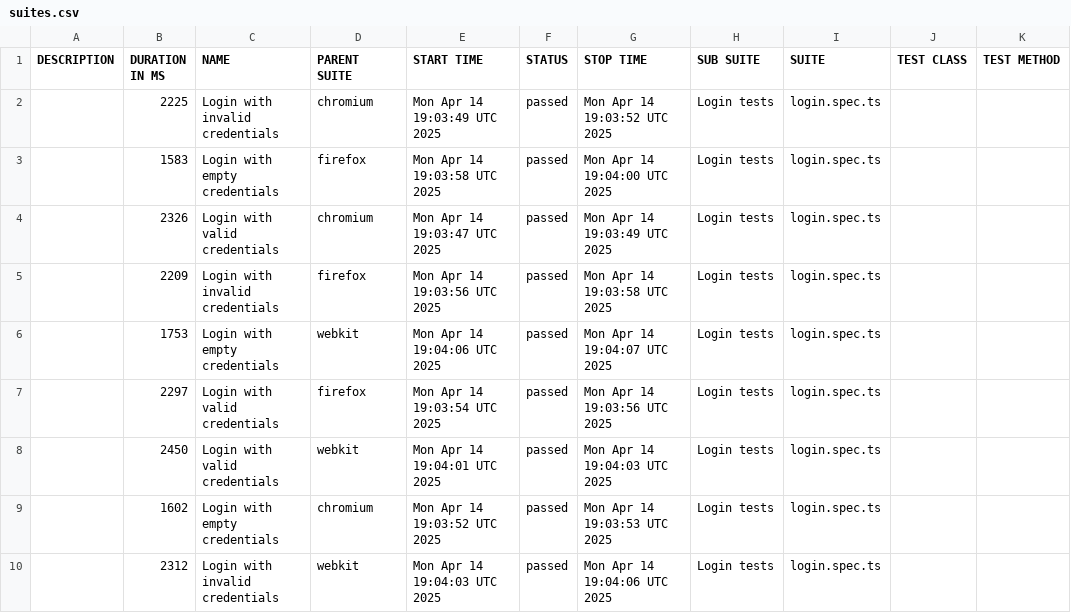
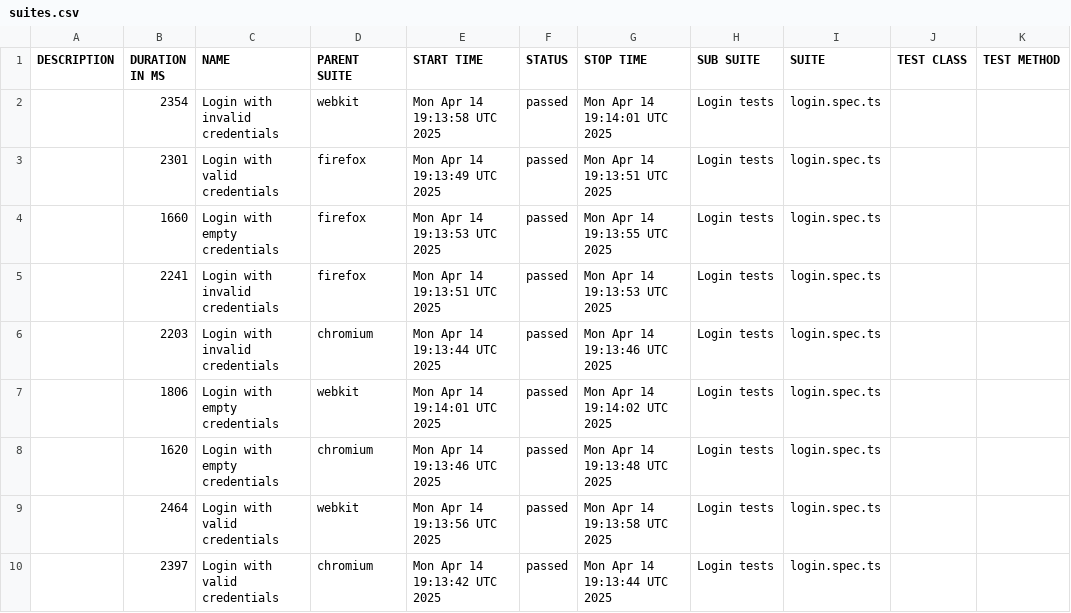
Before and after one commit to lucasrosa14/orangeHRM-test, a CSV file: data/suites.csv, drawn as a sheet.

```diff
--- a/data/suites.csv
+++ b/data/suites.csv
@@ -1,10 +1,10 @@
 "DESCRIPTION","DURATION IN MS","NAME","PARENT SUITE","START TIME","STATUS","STOP TIME","SUB SUITE","SUITE","TEST CLASS","TEST METHOD"
-"","2225","Login with invalid credentials","chromium","Mon Apr 14 19:03:49 UTC 2025","passed","Mon Apr 14 19:03:52 UTC 2025","Login tests","login.spec.ts","",""
-"","1583","Login with empty credentials","firefox","Mon Apr 14 19:03:58 UTC 2025","passed","Mon Apr 14 19:04:00 UTC 2025","Login tests","login.spec.ts","",""
-"","2326","Login with valid credentials","chromium","Mon Apr 14 19:03:47 UTC 2025","passed","Mon Apr 14 19:03:49 UTC 2025","Login tests","login.spec.ts","",""
-"","2209","Login with invalid credentials","firefox","Mon Apr 14 19:03:56 UTC 2025","passed","Mon Apr 14 19:03:58 UTC 2025","Login tests","login.spec.ts","",""
-"","1753","Login with empty credentials","webkit","Mon Apr 14 19:04:06 UTC 2025","passed","Mon Apr 14 19:04:07 UTC 2025","Login tests","login.spec.ts","",""
-"","2297","Login with valid credentials","firefox","Mon Apr 14 19:03:54 UTC 2025","passed","Mon Apr 14 19:03:56 UTC 2025","Login tests","login.spec.ts","",""
-"","2450","Login with valid credentials","webkit","Mon Apr 14 19:04:01 UTC 2025","passed","Mon Apr 14 19:04:03 UTC 2025","Login tests","login.spec.ts","",""
-"","1602","Login with empty credentials","chromium","Mon Apr 14 19:03:52 UTC 2025","passed","Mon Apr 14 19:03:53 UTC 2025","Login tests","login.spec.ts","",""
-"","2312","Login with invalid credentials","webkit","Mon Apr 14 19:04:03 UTC 2025","passed","Mon Apr 14 19:04:06 UTC 2025","Login tests","login.spec.ts","",""
+"","2354","Login with invalid credentials","webkit","Mon Apr 14 19:13:58 UTC 2025","passed","Mon Apr 14 19:14:01 UTC 2025","Login tests","login.spec.ts","",""
+"","2301","Login with valid credentials","firefox","Mon Apr 14 19:13:49 UTC 2025","passed","Mon Apr 14 19:13:51 UTC 2025","Login tests","login.spec.ts","",""
+"","1660","Login with empty credentials","firefox","Mon Apr 14 19:13:53 UTC 2025","passed","Mon Apr 14 19:13:55 UTC 2025","Login tests","login.spec.ts","",""
+"","2241","Login with invalid credentials","firefox","Mon Apr 14 19:13:51 UTC 2025","passed","Mon Apr 14 19:13:53 UTC 2025","Login tests","login.spec.ts","",""
+"","2203","Login with invalid credentials","chromium","Mon Apr 14 19:13:44 UTC 2025","passed","Mon Apr 14 19:13:46 UTC 2025","Login tests","login.spec.ts","",""
+"","1806","Login with empty credentials","webkit","Mon Apr 14 19:14:01 UTC 2025","passed","Mon Apr 14 19:14:02 UTC 2025","Login tests","login.spec.ts","",""
+"","1620","Login with empty credentials","chromium","Mon Apr 14 19:13:46 UTC 2025","passed","Mon Apr 14 19:13:48 UTC 2025","Login tests","login.spec.ts","",""
+"","2464","Login with valid credentials","webkit","Mon Apr 14 19:13:56 UTC 2025","passed","Mon Apr 14 19:13:58 UTC 2025","Login tests","login.spec.ts","",""
+"","2397","Login with valid credentials","chromium","Mon Apr 14 19:13:42 UTC 2025","passed","Mon Apr 14 19:13:44 UTC 2025","Login tests","login.spec.ts","",""
```
Also changed, not shown: 32 other files.
